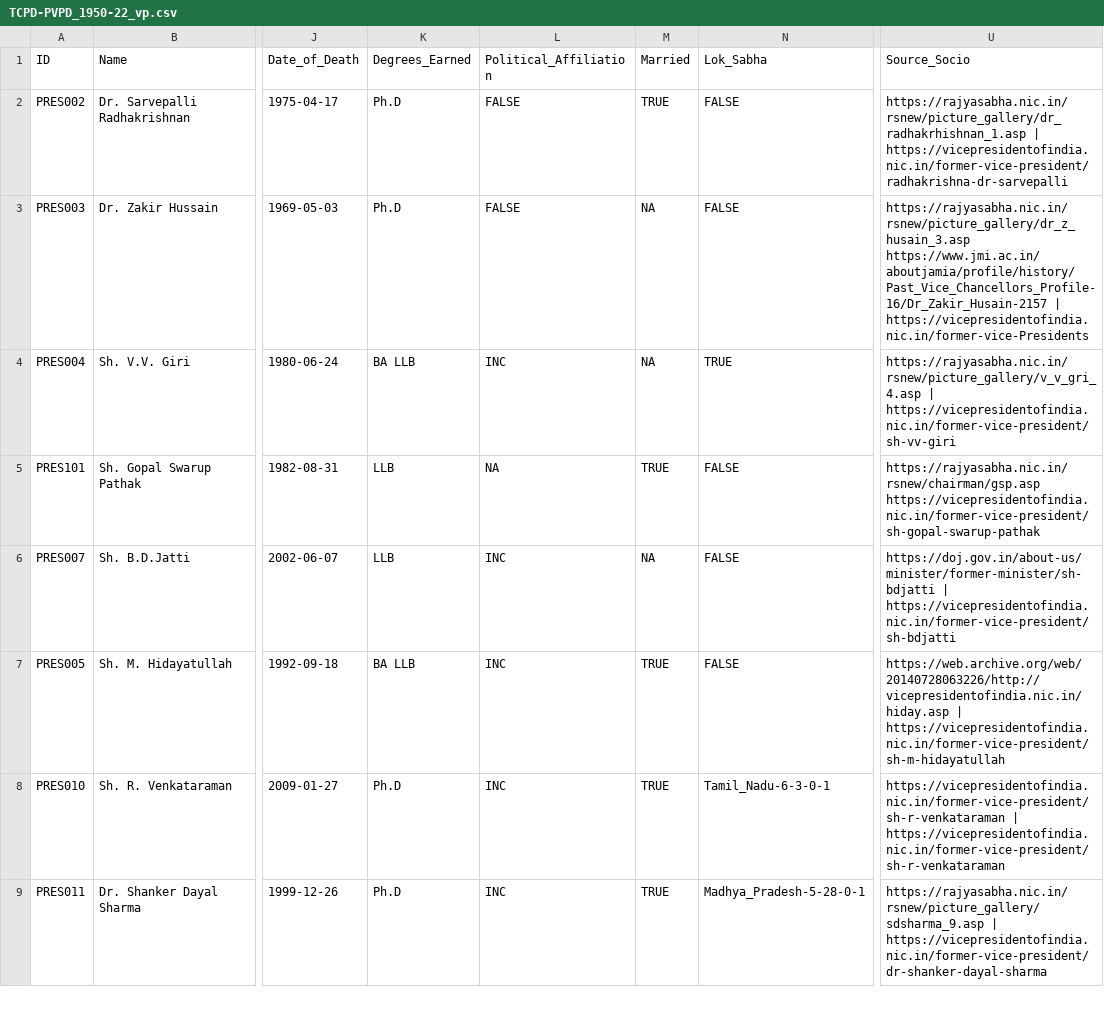
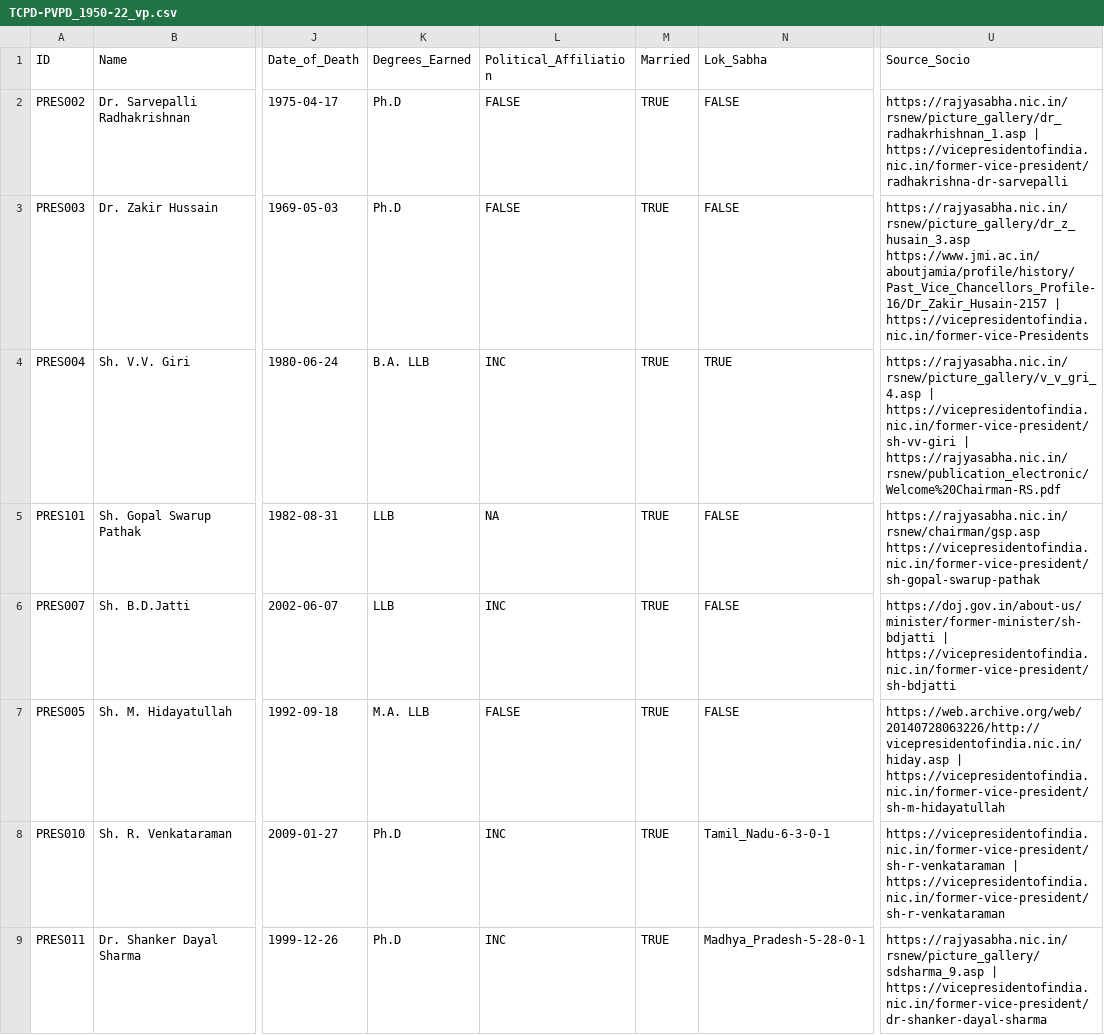
Before and after one commit to tcpd/pres-vp-release, a CSV file: TCPD-PVPD_1950-22_vp.csv, drawn as a sheet; only a part is shown, gaps mark what is left out; the diff names each change by its address in the sheet, - before the commit and + after, or states it on an @@ line.

Commit message:
Update TCPD-PVPD_1950-22_vp.csv

```diff
--- a/TCPD-PVPD_1950-22_vp.csv
+++ b/TCPD-PVPD_1950-22_vp.csv
-M3:M4 (Married): NA
+M3:M4 (Married): TRUE
-K4 (Degrees_Earned): BA LLB
+K4 (Degrees_Earned): B.A. LLB
-U4 (Source_Socio): …| https://vicepresidentofindia.nic.in/former-vice-president/sh-vv-giri
+U4 (Source_Socio): …| https://vicepresidentofindia.nic.in/former-vice-president/sh-vv-giri | https://rajyasabha.nic.in/rsnew/publication_electronic/Welcome%20Chairman-RS.pdf
-M6 (Married): NA
+M6 (Married): TRUE
-K7 (Degrees_Earned): BA LLB
+K7 (Degrees_Earned): M.A. LLB
-L7 (Political_Affiliation): INC
+L7 (Political_Affiliation): FALSE
```
